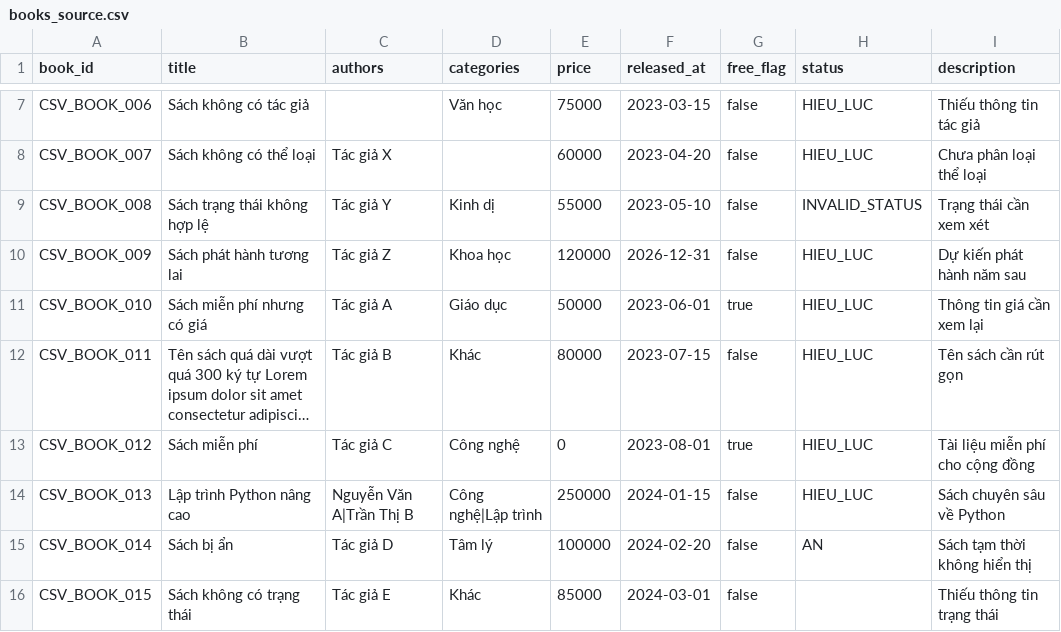
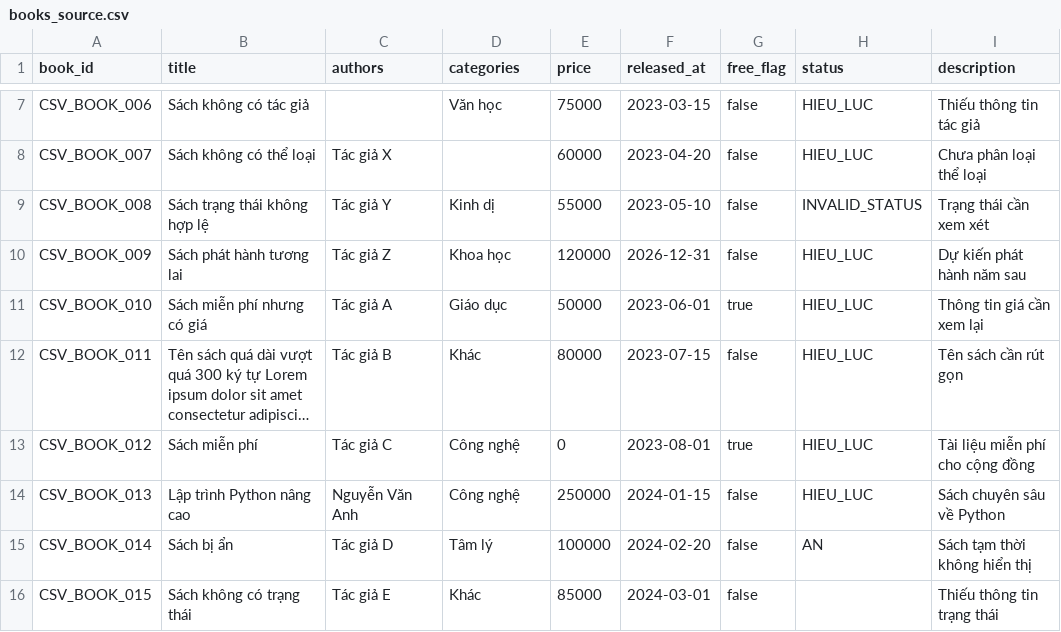
Before and after one commit to xdieuxd/BOOKNEST_ETL, a CSV file: src/main/resources/data/source/books_source.csv, drawn as a sheet; only a part is shown, gaps mark what is left out; long unchanged cells end in …; the diff names each change by its address in the sheet, - before the commit and + after, or states it on an @@ line.

```diff
--- a/src/main/resources/data/source/books_source.csv
+++ b/src/main/resources/data/source/books_source.csv
-C14 (authors): Nguyễn Văn A|Trần Thị B
+C14 (authors): Nguyễn Văn Anh
-D14 (categories): Công nghệ|Lập trình
+D14 (categories): Công nghệ
```
Also changed, not shown: src/main/resources/data/source/books_demo_clean.csv, src/main/resources/data/source/carts_source.csv, 12 other files.
